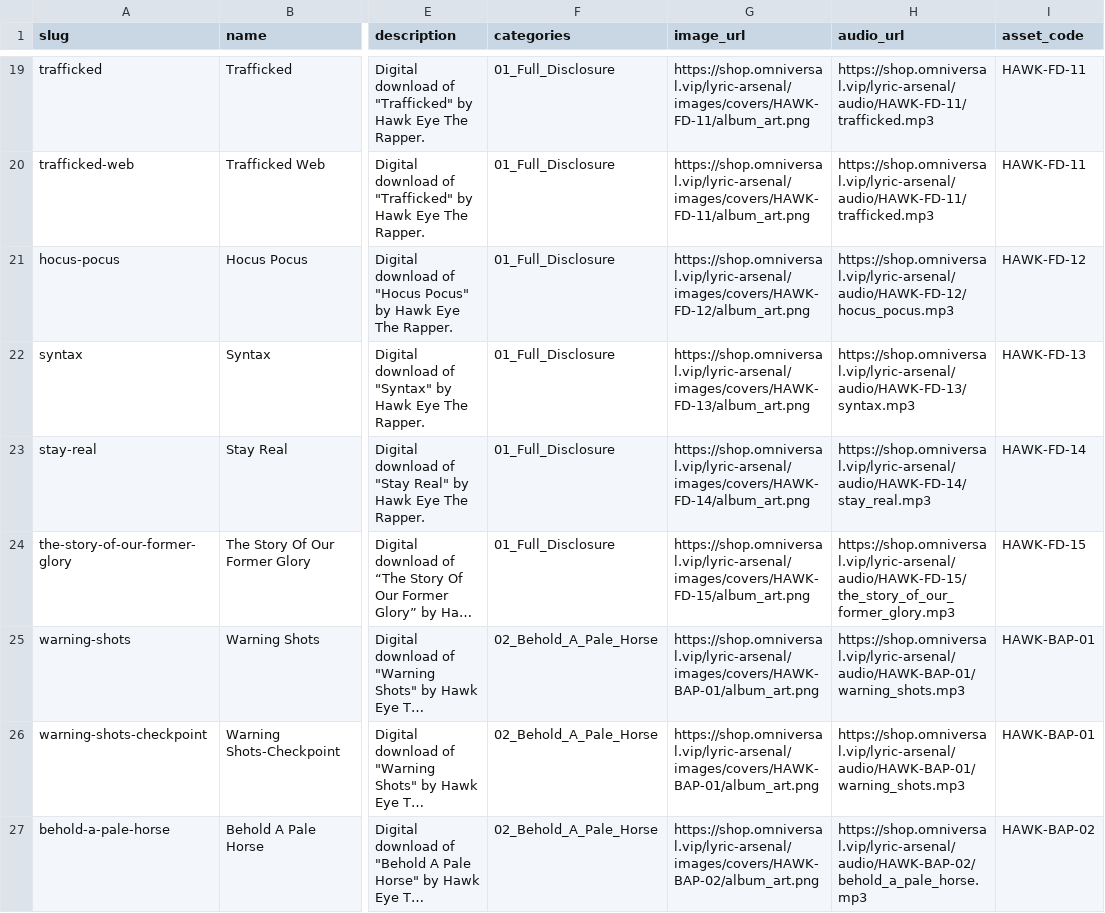
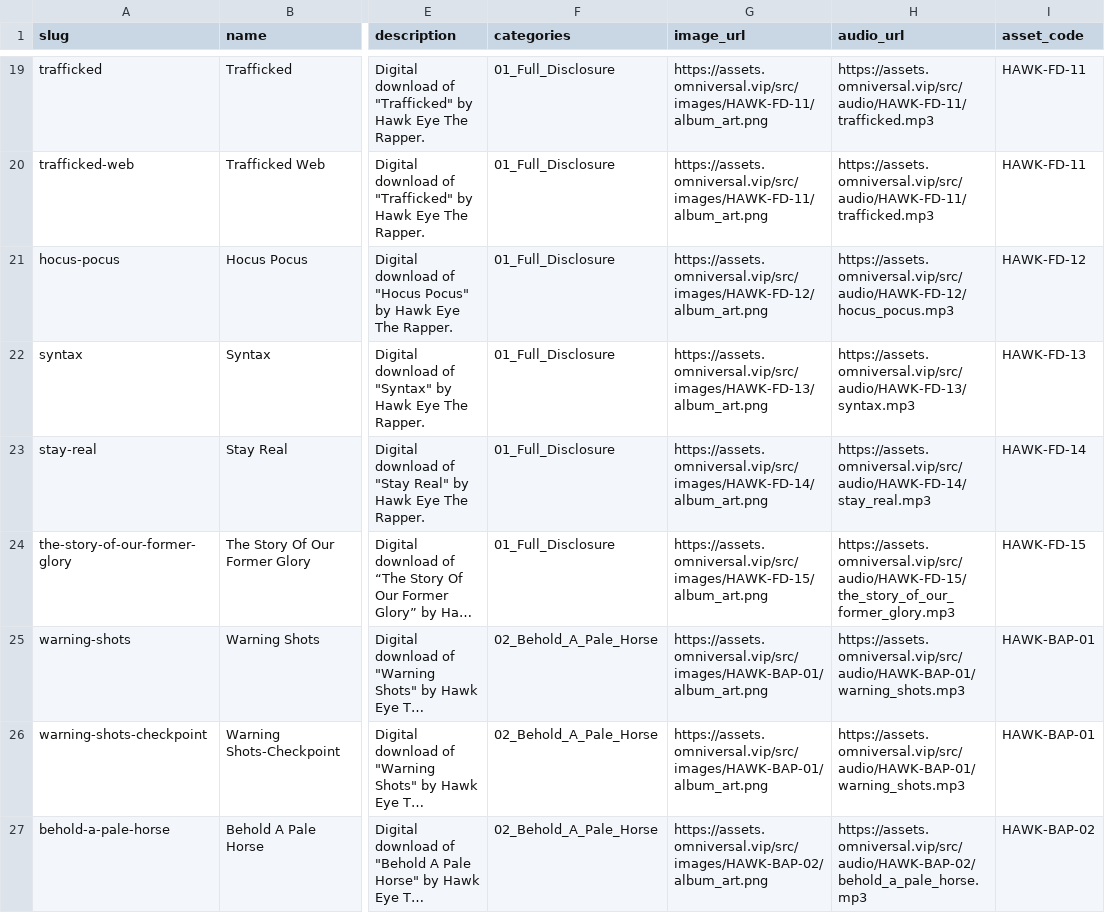
Before and after one commit to HawkEyeTheRapper/reincarnated-store-nextjs, a CSV file: utils/products.csv, drawn as a sheet; only a part is shown, gaps mark what is left out; long unchanged cells end in …; the diff covers the shown part only; the diff names each change by its address in the sheet, - before the commit and + after, or states it on an @@ line.

Commit message:
[codex] Update store asset hosts to assets.omniversal.vip

```diff
--- a/utils/products.csv
+++ b/utils/products.csv
-G19:G20 (image_url): https://shop.omniversal.vip/lyric-arsenal/images/covers/HAWK-FD-11/album_art.png
+G19:G20 (image_url): https://assets.omniversal.vip/src/images/HAWK-FD-11/album_art.png
-H19:H20 (audio_url): https://shop.omniversal.vip/lyric-arsenal/audio/HAWK-FD-11/trafficked.mp3
+H19:H20 (audio_url): https://assets.omniversal.vip/src/audio/HAWK-FD-11/trafficked.mp3
-G21 (image_url): https://shop.omniversal.vip/lyric-arsenal/images/covers/HAWK-FD-12/album_art.png
+G21 (image_url): https://assets.omniversal.vip/src/images/HAWK-FD-12/album_art.png
-H21 (audio_url): https://shop.omniversal.vip/lyric-arsenal/audio/HAWK-FD-12/hocus_pocus.mp3
+H21 (audio_url): https://assets.omniversal.vip/src/audio/HAWK-FD-12/hocus_pocus.mp3
-G22 (image_url): https://shop.omniversal.vip/lyric-arsenal/images/covers/HAWK-FD-13/album_art.png
+G22 (image_url): https://assets.omniversal.vip/src/images/HAWK-FD-13/album_art.png
-H22 (audio_url): https://shop.omniversal.vip/lyric-arsenal/audio/HAWK-FD-13/syntax.mp3
+H22 (audio_url): https://assets.omniversal.vip/src/audio/HAWK-FD-13/syntax.mp3
-G23 (image_url): https://shop.omniversal.vip/lyric-arsenal/images/covers/HAWK-FD-14/album_art.png
+G23 (image_url): https://assets.omniversal.vip/src/images/HAWK-FD-14/album_art.png
-H23 (audio_url): https://shop.omniversal.vip/lyric-arsenal/audio/HAWK-FD-14/stay_real.mp3
+H23 (audio_url): https://assets.omniversal.vip/src/audio/HAWK-FD-14/stay_real.mp3
-G24 (image_url): https://shop.omniversal.vip/lyric-arsenal/images/covers/HAWK-FD-15/album_art.png
+G24 (image_url): https://assets.omniversal.vip/src/images/HAWK-FD-15/album_art.png
-H24 (audio_url): https://shop.omniversal.vip/lyric-arsenal/audio/HAWK-FD-15/the_story_of_our_former_glory.mp3
+H24 (audio_url): https://assets.omniversal.vip/src/audio/HAWK-FD-15/the_story_of_our_former_glory.mp3
-G25:G26 (image_url): https://shop.omniversal.vip/lyric-arsenal/images/covers/HAWK-BAP-01/album_art.png
+G25:G26 (image_url): https://assets.omniversal.vip/src/images/HAWK-BAP-01/album_art.png
-H25:H26 (audio_url): https://shop.omniversal.vip/lyric-arsenal/audio/HAWK-BAP-01/warning_shots.mp3
+H25:H26 (audio_url): https://assets.omniversal.vip/src/audio/HAWK-BAP-01/warning_shots.mp3
-G27 (image_url): https://shop.omniversal.vip/lyric-arsenal/images/covers/HAWK-BAP-02/album_art.png
+G27 (image_url): https://assets.omniversal.vip/src/images/HAWK-BAP-02/album_art.png
-H27 (audio_url): https://shop.omniversal.vip/lyric-arsenal/audio/HAWK-BAP-02/behold_a_pale_horse.mp3
+H27 (audio_url): https://assets.omniversal.vip/src/audio/HAWK-BAP-02/behold_a_pale_horse.mp3
```
Also changed, not shown: 116 edited cells elsewhere in this file, utils/master_album_cd_feed.csv, 1 other file.
